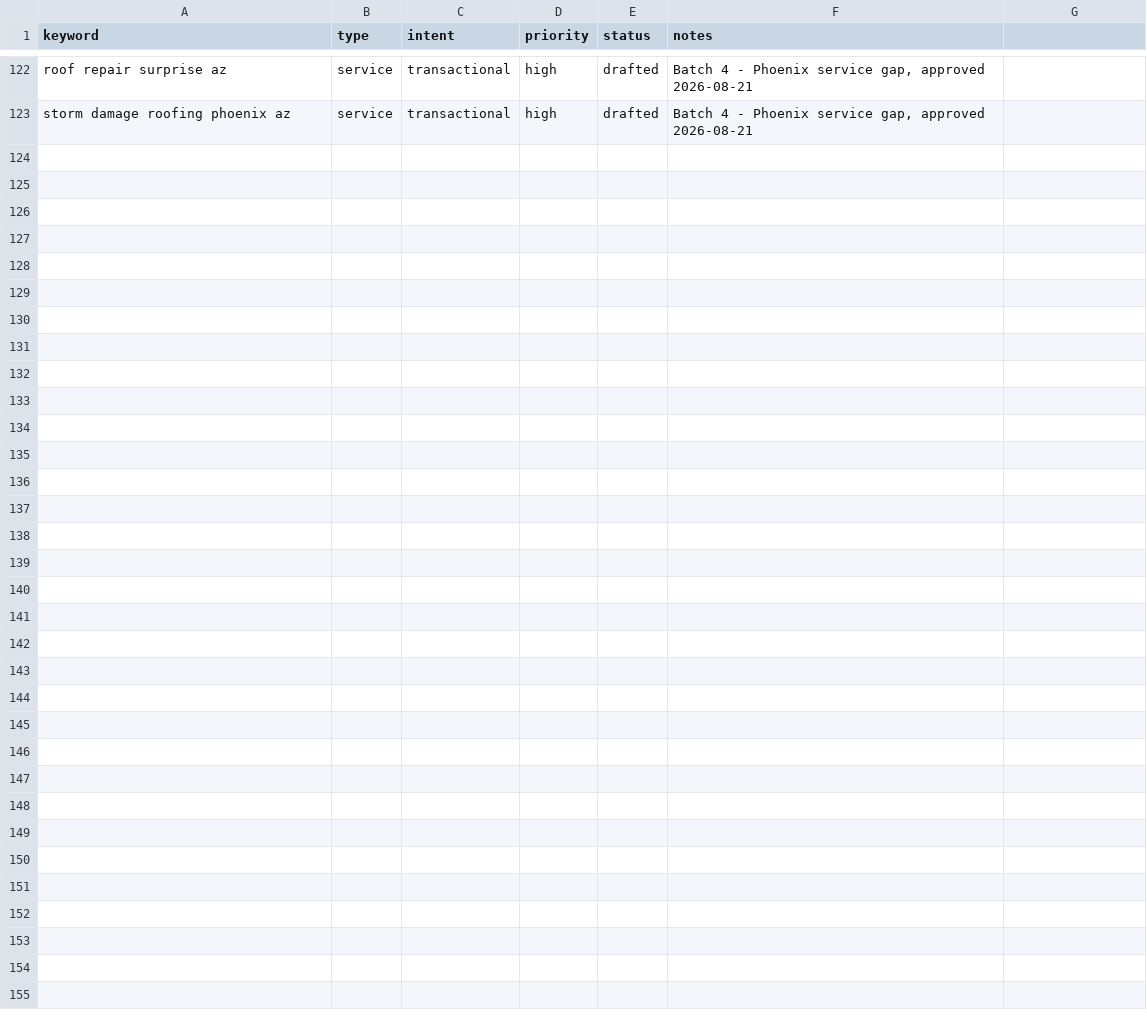
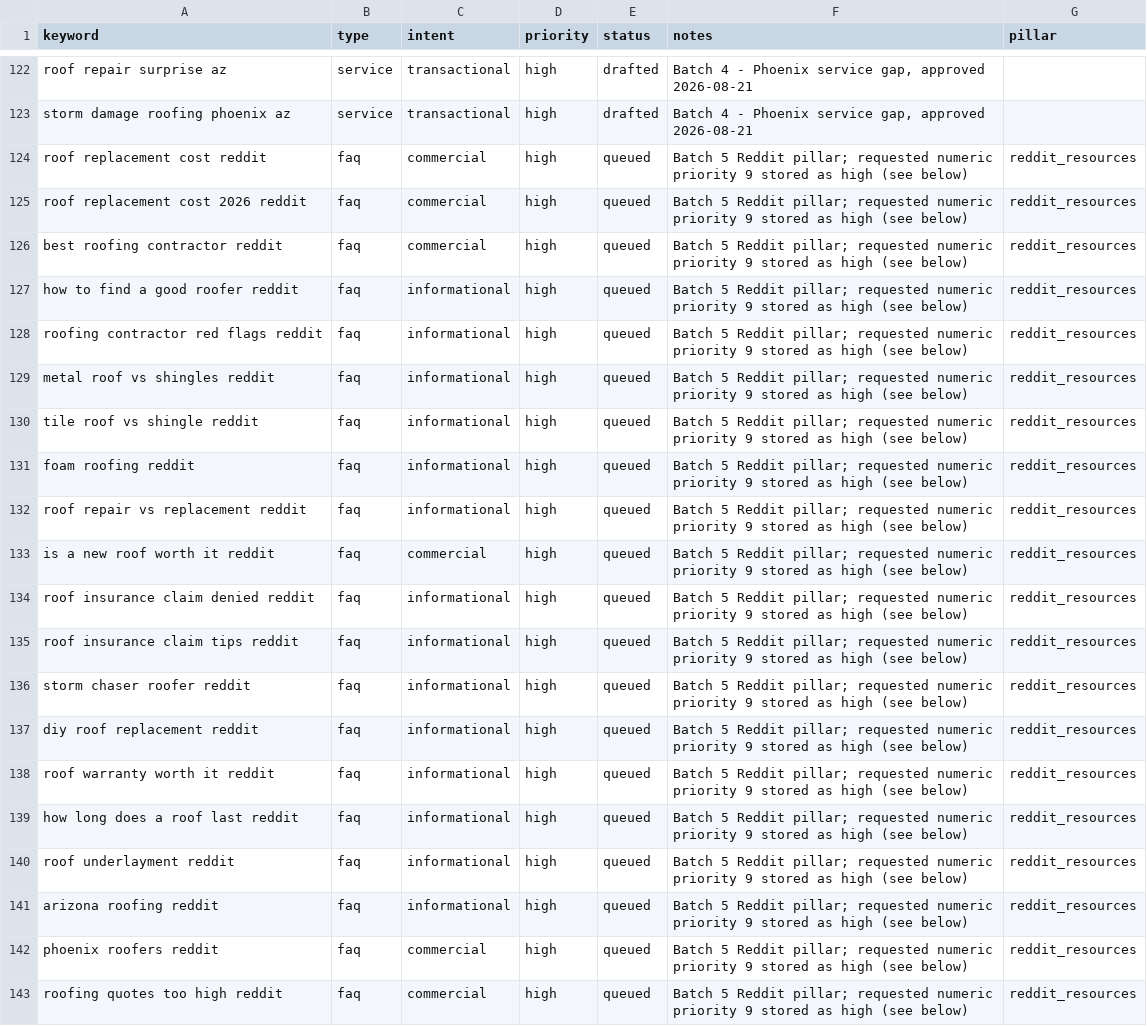
Before and after one commit to jheraundunlap503/roof-install-net, a CSV file: keywords.csv, drawn as a sheet; only a part is shown, gaps mark what is left out; the diff names each change by its address in the sheet, - before the commit and + after, or states it on an @@ line.

```diff
--- a/keywords.csv
+++ b/keywords.csv
-G1: (empty)
+G1: pillar
+row 124: roof replacement cost reddit | faq | commercial | high | queued | Batch 5 Reddit pillar; requested numeric priority 9 stored as high (see below) | reddit_resources
+row 125: roof replacement cost 2026 reddit | faq | commercial | high | queued | Batch 5 Reddit pillar; requested numeric priority 9 stored as high (see below) | reddit_resources
+row 126: best roofing contractor reddit | faq | commercial | high | queued | Batch 5 Reddit pillar; requested numeric priority 9 stored as high (see below) | reddit_resources
+row 127: how to find a good roofer reddit | faq | informational | high | queued | Batch 5 Reddit pillar; requested numeric priority 9 stored as high (see below) | reddit_resources
+row 128: roofing contractor red flags reddit | faq | informational | high | queued | Batch 5 Reddit pillar; requested numeric priority 9 stored as high (see below) | reddit_resources
+row 129: metal roof vs shingles reddit | faq | informational | high | queued | Batch 5 Reddit pillar; requested numeric priority 9 stored as high (see below) | reddit_resources
+row 130: tile roof vs shingle reddit | faq | informational | high | queued | Batch 5 Reddit pillar; requested numeric priority 9 stored as high (see below) | reddit_resources
+row 131: foam roofing reddit | faq | informational | high | queued | Batch 5 Reddit pillar; requested numeric priority 9 stored as high (see below) | reddit_resources
+row 132: roof repair vs replacement reddit | faq | informational | high | queued | Batch 5 Reddit pillar; requested numeric priority 9 stored as high (see below) | reddit_resources
+row 133: is a new roof worth it reddit | faq | commercial | high | queued | Batch 5 Reddit pillar; requested numeric priority 9 stored as high (see below) | reddit_resources
+row 134: roof insurance claim denied reddit | faq | informational | high | queued | Batch 5 Reddit pillar; requested numeric priority 9 stored as high (see below) | reddit_resources
+row 135: roof insurance claim tips reddit | faq | informational | high | queued | Batch 5 Reddit pillar; requested numeric priority 9 stored as high (see below) | reddit_resources
+row 136: storm chaser roofer reddit | faq | informational | high | queued | Batch 5 Reddit pillar; requested numeric priority 9 stored as high (see below) | reddit_resources
+row 137: diy roof replacement reddit | faq | informational | high | queued | Batch 5 Reddit pillar; requested numeric priority 9 stored as high (see below) | reddit_resources
+row 138: roof warranty worth it reddit | faq | informational | high | queued | Batch 5 Reddit pillar; requested numeric priority 9 stored as high (see below) | reddit_resources
+row 139: how long does a roof last reddit | faq | informational | high | queued | Batch 5 Reddit pillar; requested numeric priority 9 stored as high (see below) | reddit_resources
+row 140: roof underlayment reddit | faq | informational | high | queued | Batch 5 Reddit pillar; requested numeric priority 9 stored as high (see below) | reddit_resources
+row 141: arizona roofing reddit | faq | informational | high | queued | Batch 5 Reddit pillar; requested numeric priority 9 stored as high (see below) | reddit_resources
+row 142: phoenix roofers reddit | faq | commercial | high | queued | Batch 5 Reddit pillar; requested numeric priority 9 stored as high (see below) | reddit_resources
+row 143: roofing quotes too high reddit | faq | commercial | high | queued | Batch 5 Reddit pillar; requested numeric priority 9 stored as high (see below) | reddit_resources
```
Also changed, not shown: 4 other files.
